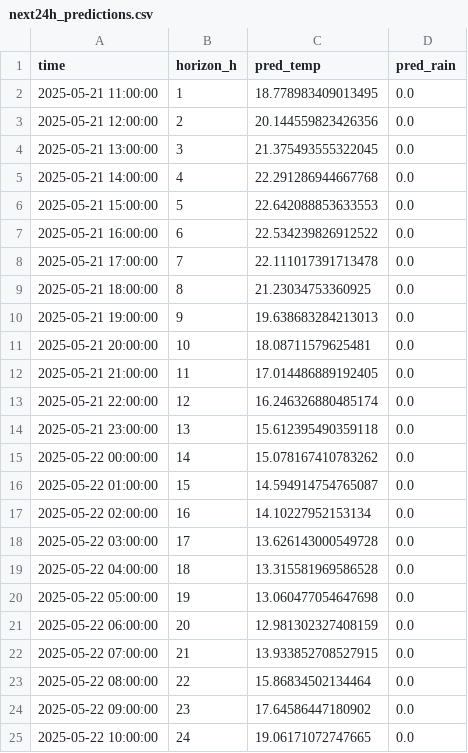
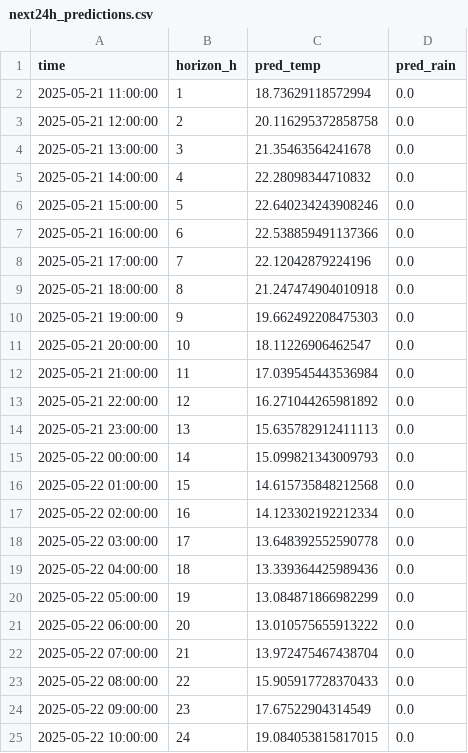
Before and after one commit to ColaCaos/ColaCAOS, a CSV file: multiestacion/funcionando/c/EstacionVirtual/results/next24h_predictions.csv, drawn as a sheet.

```diff
--- a/multiestacion/funcionando/c/EstacionVirtual/results/next24h_predictions.csv
+++ b/multiestacion/funcionando/c/EstacionVirtual/results/next24h_predictions.csv
@@ -1,25 +1,25 @@
 time,horizon_h,pred_temp,pred_rain
-2025-05-21 11:00:00,1,18.778983409013495,0.0
-2025-05-21 12:00:00,2,20.144559823426356,0.0
-2025-05-21 13:00:00,3,21.375493555322045,0.0
-2025-05-21 14:00:00,4,22.291286944667768,0.0
-2025-05-21 15:00:00,5,22.642088853633553,0.0
-2025-05-21 16:00:00,6,22.534239826912522,0.0
-2025-05-21 17:00:00,7,22.111017391713478,0.0
-2025-05-21 18:00:00,8,21.23034753360925,0.0
-2025-05-21 19:00:00,9,19.638683284213013,0.0
-2025-05-21 20:00:00,10,18.08711579625481,0.0
-2025-05-21 21:00:00,11,17.014486889192405,0.0
-2025-05-21 22:00:00,12,16.246326880485174,0.0
-2025-05-21 23:00:00,13,15.612395490359118,0.0
-2025-05-22 00:00:00,14,15.078167410783262,0.0
-2025-05-22 01:00:00,15,14.594914754765087,0.0
-2025-05-22 02:00:00,16,14.10227952153134,0.0
-2025-05-22 03:00:00,17,13.626143000549728,0.0
-2025-05-22 04:00:00,18,13.315581969586528,0.0
-2025-05-22 05:00:00,19,13.060477054647698,0.0
-2025-05-22 06:00:00,20,12.981302327408159,0.0
-2025-05-22 07:00:00,21,13.933852708527915,0.0
-2025-05-22 08:00:00,22,15.86834502134464,0.0
-2025-05-22 09:00:00,23,17.64586447180902,0.0
-2025-05-22 10:00:00,24,19.06171072747665,0.0
+2025-05-21 11:00:00,1,18.73629118572994,0.0
+2025-05-21 12:00:00,2,20.116295372858758,0.0
+2025-05-21 13:00:00,3,21.35463564241678,0.0
+2025-05-21 14:00:00,4,22.28098344710832,0.0
+2025-05-21 15:00:00,5,22.640234243908246,0.0
+2025-05-21 16:00:00,6,22.538859491137366,0.0
+2025-05-21 17:00:00,7,22.12042879224196,0.0
+2025-05-21 18:00:00,8,21.247474904010918,0.0
+2025-05-21 19:00:00,9,19.662492208475303,0.0
+2025-05-21 20:00:00,10,18.11226906462547,0.0
+2025-05-21 21:00:00,11,17.039545443536984,0.0
+2025-05-21 22:00:00,12,16.271044265981892,0.0
+2025-05-21 23:00:00,13,15.635782912411113,0.0
+2025-05-22 00:00:00,14,15.099821343009793,0.0
+2025-05-22 01:00:00,15,14.615735848212568,0.0
+2025-05-22 02:00:00,16,14.123302192212334,0.0
+2025-05-22 03:00:00,17,13.648392552590778,0.0
+2025-05-22 04:00:00,18,13.339364425989436,0.0
+2025-05-22 05:00:00,19,13.084871866982299,0.0
+2025-05-22 06:00:00,20,13.010575655913222,0.0
+2025-05-22 07:00:00,21,13.972475467438704,0.0
+2025-05-22 08:00:00,22,15.905917728370433,0.0
+2025-05-22 09:00:00,23,17.67522904314549,0.0
+2025-05-22 10:00:00,24,19.084053815817015,0.0
```
Also changed, not shown: multiestacion/funcionando/c/EstacionVirtual/results/rain_24h_wide.csv, multiestacion/funcionando/c/EstacionVirtual/results/temperature_24h_wide.csv, 1 other file.
